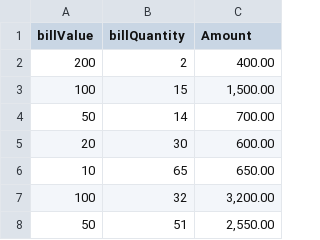
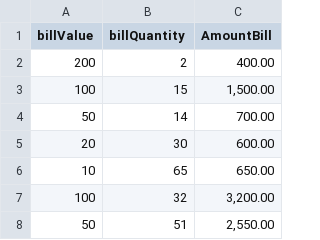
Before and after one commit to danielichis/bot4, a CSV file: Tablas/billsTable.csv, drawn as a sheet; only a part is shown.

```diff
--- a/Tablas/billsTable.csv
+++ b/Tablas/billsTable.csv
@@ -1,2 +1,2 @@
-billValue;billQuantity;Amount
+billValue;billQuantity;AmountBill
 200;2;400.00
```
Also changed, not shown: Tablas/DetalleCcajTable.csv, Tablas/bankTransfersTable.csv, 10 other files.
